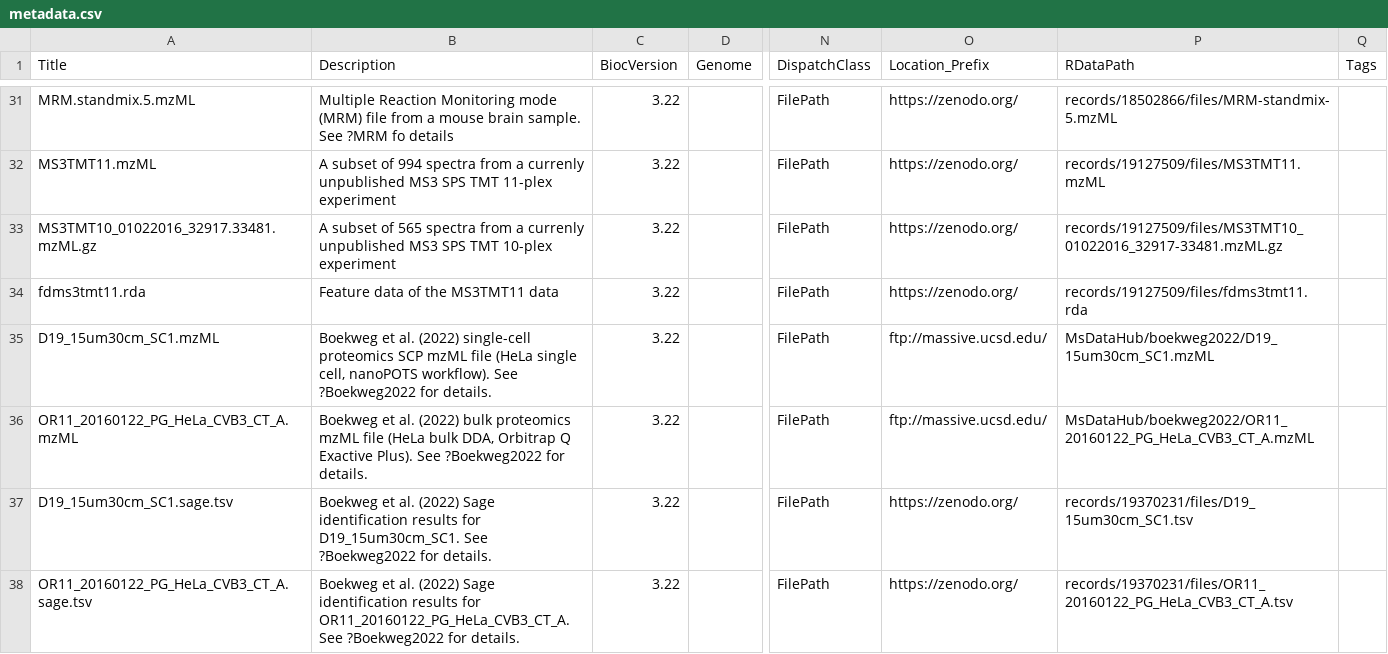
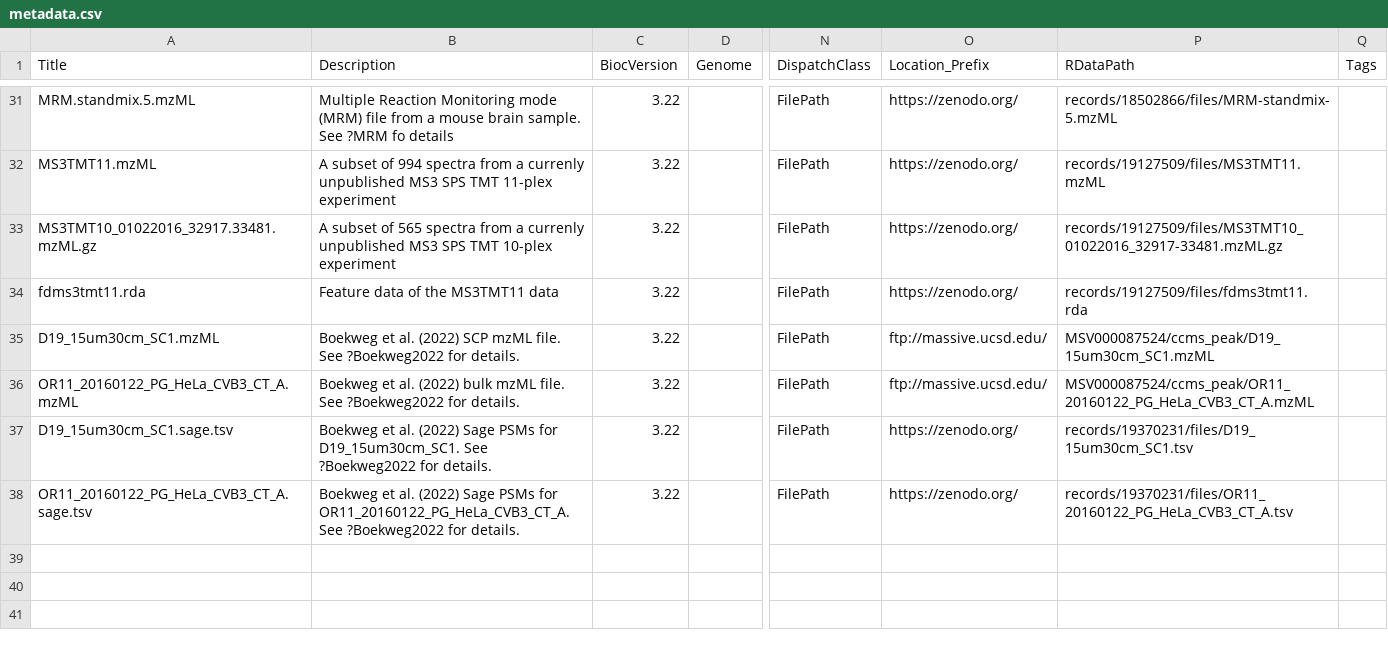
Before and after one commit to rformassspectrometry/MsDataHub, a CSV file: inst/extdata/metadata.csv, drawn as a sheet; only a part is shown, gaps mark what is left out; the diff names each change by its address in the sheet, - before the commit and + after, or states it on an @@ line.

```diff
--- a/inst/extdata/metadata.csv
+++ b/inst/extdata/metadata.csv
-B35 (Description): …al. (2022) single-cell proteomics SCP mzML file (HeLa single cell, nanoPOTS workflow). See ?Boekweg2022…
+B35 (Description): …al. (2022) SCP mzML file. See ?Boekweg2022…
-P35 (RDataPath): MsDataHub/boekweg2022/D19_15um30cm_SC1.mzML
+P35 (RDataPath): MSV000087524/ccms_peak/D19_15um30cm_SC1.mzML
-B36 (Description): …(2022) bulk proteomics mzML file (HeLa bulk DDA, Orbitrap Q Exactive Plus). See ?Boekweg2022…
+B36 (Description): …(2022) bulk mzML file. See ?Boekweg2022…
-P36 (RDataPath): MsDataHub/boekweg2022/OR11_20160122_PG_HeLa_CVB3_CT_A.mzML
+P36 (RDataPath): MSV000087524/ccms_peak/OR11_20160122_PG_HeLa_CVB3_CT_A.mzML
-B37 (Description): …(2022) Sage identification results for D19_15um30cm_SC1.…
+B37 (Description): …(2022) Sage PSMs for D19_15um30cm_SC1.…
-B38 (Description): …(2022) Sage identification results for OR11_20160122_PG_HeLa_CVB3_CT_A.…
+B38 (Description): …(2022) Sage PSMs for OR11_20160122_PG_HeLa_CVB3_CT_A.…
```
Also changed, not shown: 1 other file.
